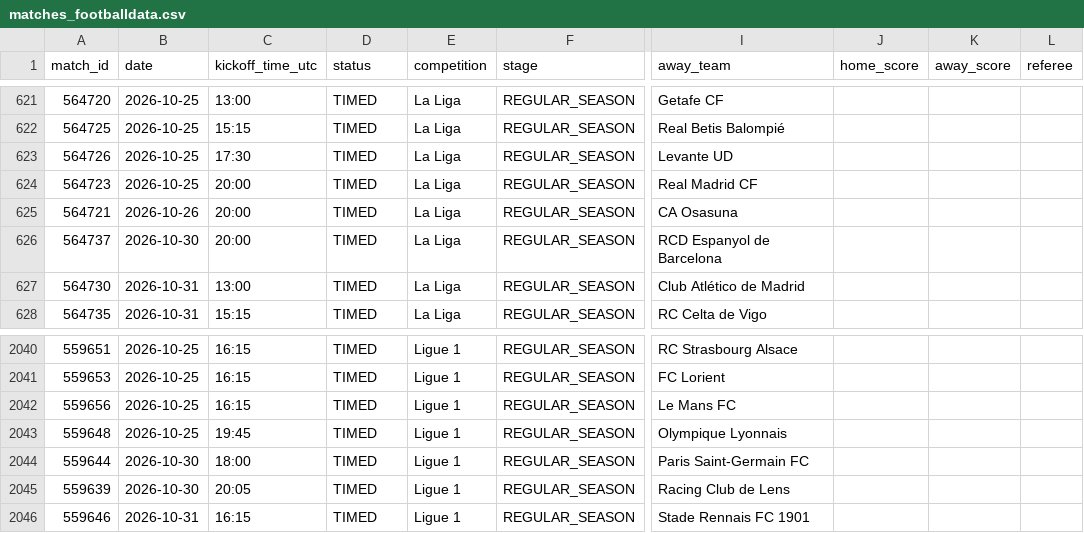
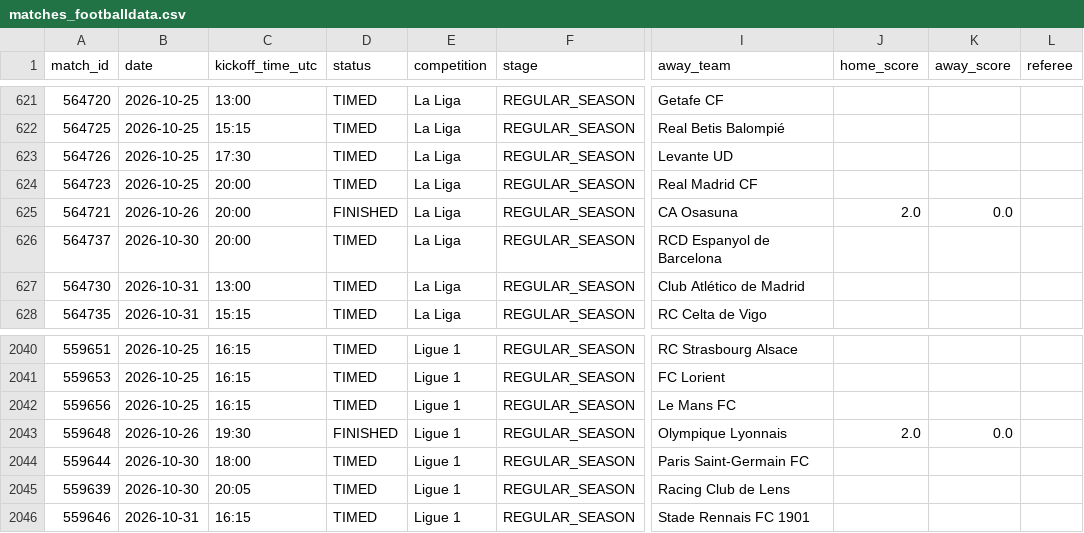
Before and after one commit to JhonVeraE/FOOTDATA, a CSV file: data/live/matches_footballdata.csv, drawn as a sheet; only a part is shown, gaps mark what is left out; the diff names each change by its address in the sheet, - before the commit and + after, or states it on an @@ line.

```diff
--- a/data/live/matches_footballdata.csv
+++ b/data/live/matches_footballdata.csv
-D625 (status): TIMED
+D625 (status): FINISHED
-J625 (home_score): (empty)
+J625 (home_score): 2.0
-K625 (away_score): (empty)
+K625 (away_score): 0.0
-B2043 (date): 2026-10-25
+B2043 (date): 2026-10-26
-C2043 (kickoff_time_utc): 19:45
+C2043 (kickoff_time_utc): 19:30
-D2043 (status): TIMED
+D2043 (status): FINISHED
-J2043 (home_score): (empty)
+J2043 (home_score): 2.0
-K2043 (away_score): (empty)
+K2043 (away_score): 0.0
```
Also changed, not shown: data/live/match_stats_actualseason.csv, 40 other files.
